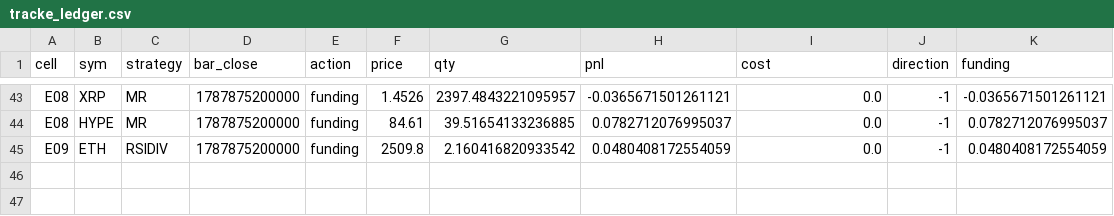
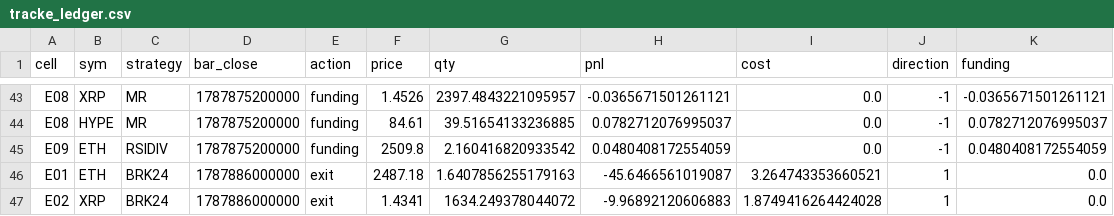
Before and after one commit to maengdori8/TradingBot, a CSV file: logs/tracke_ledger.csv, drawn as a sheet; only a part is shown, gaps mark what is left out.

```diff
--- a/logs/tracke_ledger.csv
+++ b/logs/tracke_ledger.csv
@@ -45 +45,3 @@ E08,HYPE,MR,1787875200000,funding,84.61,39.51654133236885,0.0782712076995037,0.0
 E09,ETH,RSIDIV,1787875200000,funding,2509.8,2.160416820933542,0.0480408172554059,0.0,-1,0.0480408172554059
+E01,ETH,BRK24,1787886000000,exit,2487.18,1.6407856255179163,-45.6466561019087,3.264743353660521,1,0.0
+E02,XRP,BRK24,1787886000000,exit,1.4341,1634.249378044072,-9.96892120606883,1.8749416264424028,1,0.0
```
Also changed, not shown: logs/tracke_history.csv, 2 other files.
